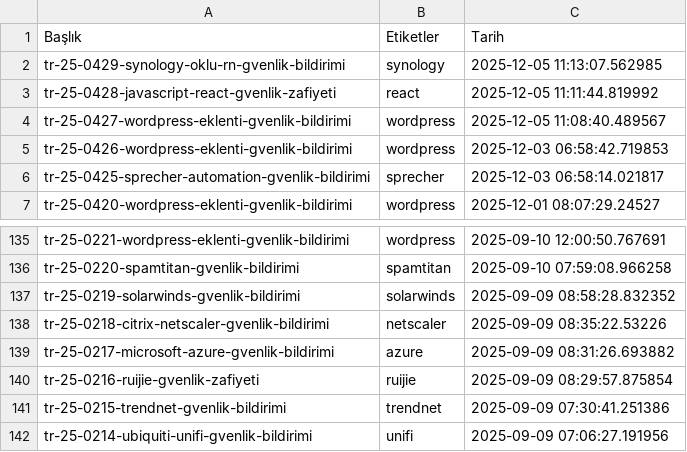
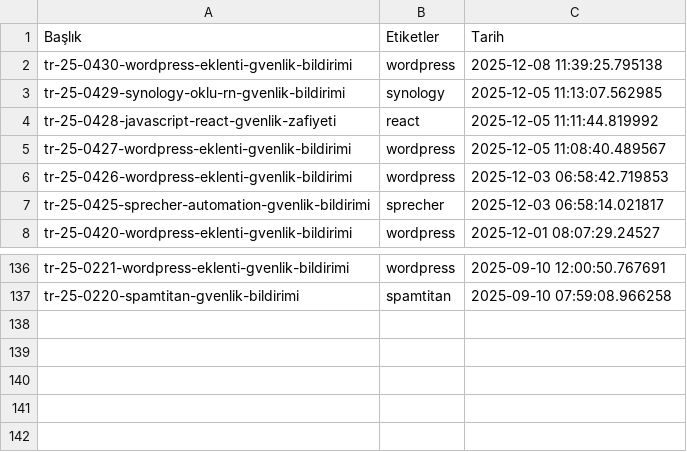
Before and after one commit to emregulerr/usom-zafiyet-panosu, a CSV file: output/vulnerabilities_data.csv, drawn as a sheet; only a part is shown, gaps mark what is left out.

```diff
--- a/output/vulnerabilities_data.csv
+++ b/output/vulnerabilities_data.csv
@@ -1,2 +1,3 @@
 Başlık,Etiketler,Tarih
+tr-25-0430-wordpress-eklenti-gvenlik-bildirimi,wordpress,2025-12-08 11:39:25.795138
 tr-25-0429-synology-oklu-rn-gvenlik-bildirimi,synology,2025-12-05 11:13:07.562985
@@ -136,7 +137 @@ tr-25-0221-wordpress-eklenti-gvenlik-bildirimi,wordpress,2025-09-10 12:00:50.767
 tr-25-0220-spamtitan-gvenlik-bildirimi,spamtitan,2025-09-10 07:59:08.966258
-tr-25-0219-solarwinds-gvenlik-bildirimi,solarwinds,2025-09-09 08:58:28.832352
-tr-25-0218-citrix-netscaler-gvenlik-bildirimi,netscaler,2025-09-09 08:35:22.53226
-tr-25-0217-microsoft-azure-gvenlik-bildirimi,azure,2025-09-09 08:31:26.693882
-tr-25-0216-ruijie-gvenlik-zafiyeti,ruijie,2025-09-09 08:29:57.875854
-tr-25-0215-trendnet-gvenlik-bildirimi,trendnet,2025-09-09 07:30:41.251386
-tr-25-0214-ubiquiti-unifi-gvenlik-bildirimi,unifi,2025-09-09 07:06:27.191956
```
Also changed, not shown: 3 other files.
